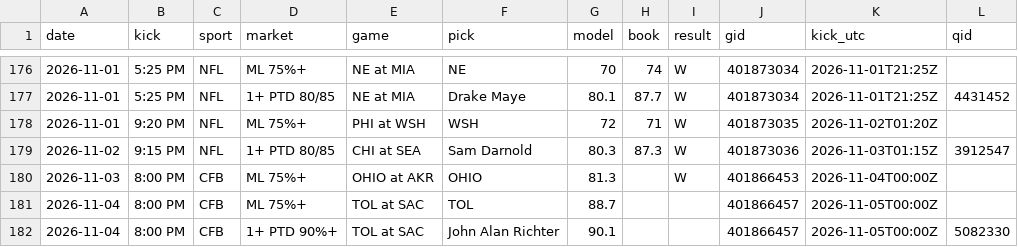
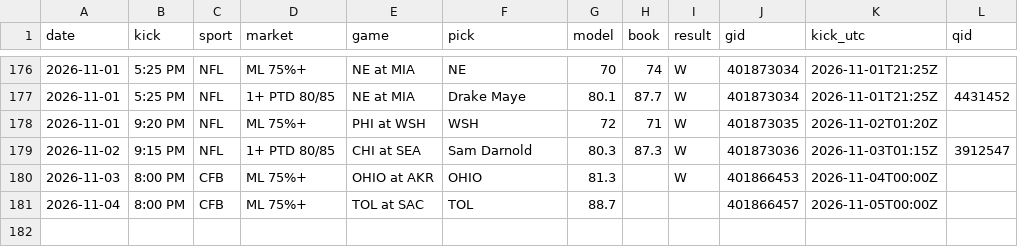
Before and after one commit to DPAD7/the-arena, a CSV file: data/reads_log.csv, drawn as a sheet; only a part is shown, gaps mark what is left out; the diff names each change by its address in the sheet, - before the commit and + after, or states it on an @@ line.

```diff
--- a/data/reads_log.csv
+++ b/data/reads_log.csv
-row 182: 2026-11-04 | 8:00 PM | CFB | 1+ PTD 90%+ | TOL at SAC | John Alan Richter | 90.1 |  |  | 401866457 | 2026-11-05T00:00Z | 5082330
```
Also changed, not shown: 41 other files.
